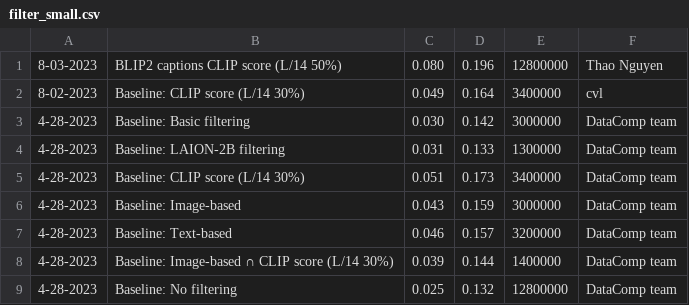
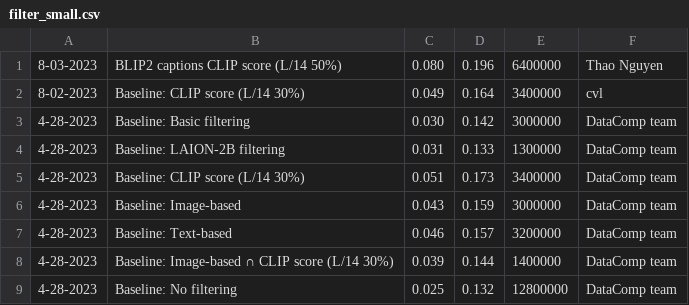
Before and after one commit to mlfoundations/datacomp_site, a CSV file: data/filter_small.csv, drawn as a sheet.

Commit message:
Update filter_small.csv

```diff
--- a/data/filter_small.csv
+++ b/data/filter_small.csv
@@ -1,2 +1,2 @@
-8-03-2023,BLIP2 captions CLIP score (L/14 50%),0.080,0.196,12800000,Thao Nguyen
+8-03-2023,BLIP2 captions CLIP score (L/14 50%),0.080,0.196,6400000,Thao Nguyen
 8-02-2023,Baseline: CLIP score (L/14 30%),0.049,0.164,3400000,cvl
```
